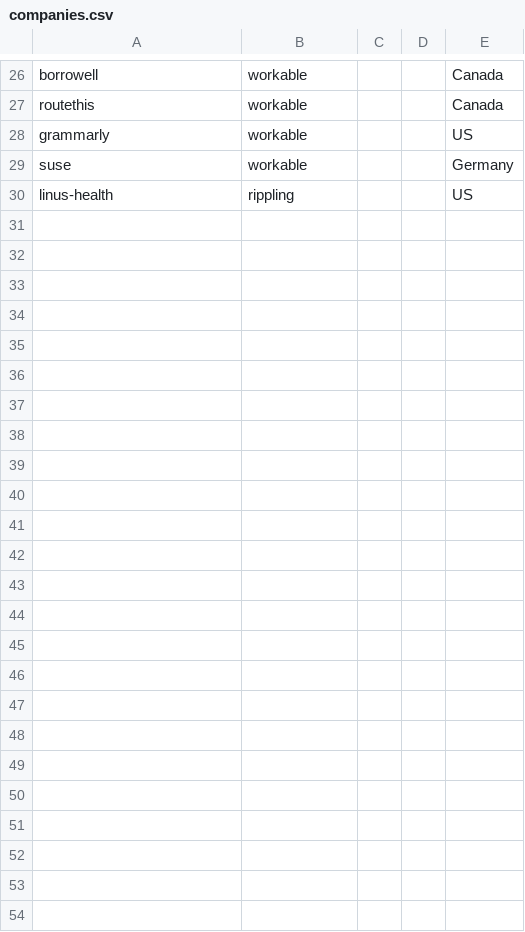
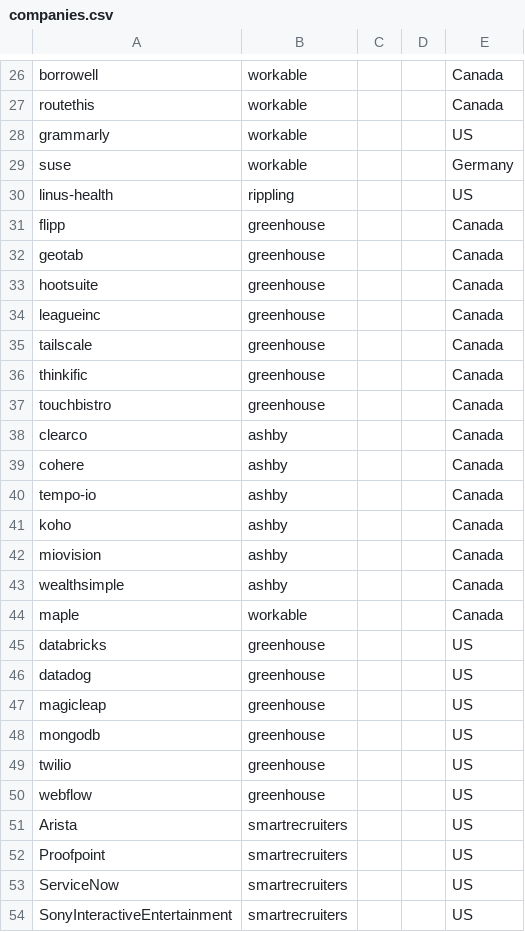
Before and after one commit to clarmso/job-board-crawler, a CSV file: companies.csv, drawn as a sheet; only a part is shown, gaps mark what is left out; the diff names each change by its address in the sheet, - before the commit and + after, or states it on an @@ line.

```diff
--- a/companies.csv
+++ b/companies.csv
+row 31: flipp | greenhouse |  |  | Canada
+row 32: geotab | greenhouse |  |  | Canada
+row 33: hootsuite | greenhouse |  |  | Canada
+row 34: leagueinc | greenhouse |  |  | Canada
+row 35: tailscale | greenhouse |  |  | Canada
+row 36: thinkific | greenhouse |  |  | Canada
+row 37: touchbistro | greenhouse |  |  | Canada
+row 38: clearco | ashby |  |  | Canada
+row 39: cohere | ashby |  |  | Canada
+row 40: tempo-io | ashby |  |  | Canada
+row 41: koho | ashby |  |  | Canada
+row 42: miovision | ashby |  |  | Canada
+row 43: wealthsimple | ashby |  |  | Canada
+row 44: maple | workable |  |  | Canada
+row 45: databricks | greenhouse |  |  | US
+row 46: datadog | greenhouse |  |  | US
+row 47: magicleap | greenhouse |  |  | US
+row 48: mongodb | greenhouse |  |  | US
+row 49: twilio | greenhouse |  |  | US
+row 50: webflow | greenhouse |  |  | US
+row 51: Arista | smartrecruiters |  |  | US
+row 52: Proofpoint | smartrecruiters |  |  | US
+row 53: ServiceNow | smartrecruiters |  |  | US
+row 54: SonyInteractiveEntertainment | smartrecruiters |  |  | US
```
Also changed, not shown: TODO-companies.csv.
